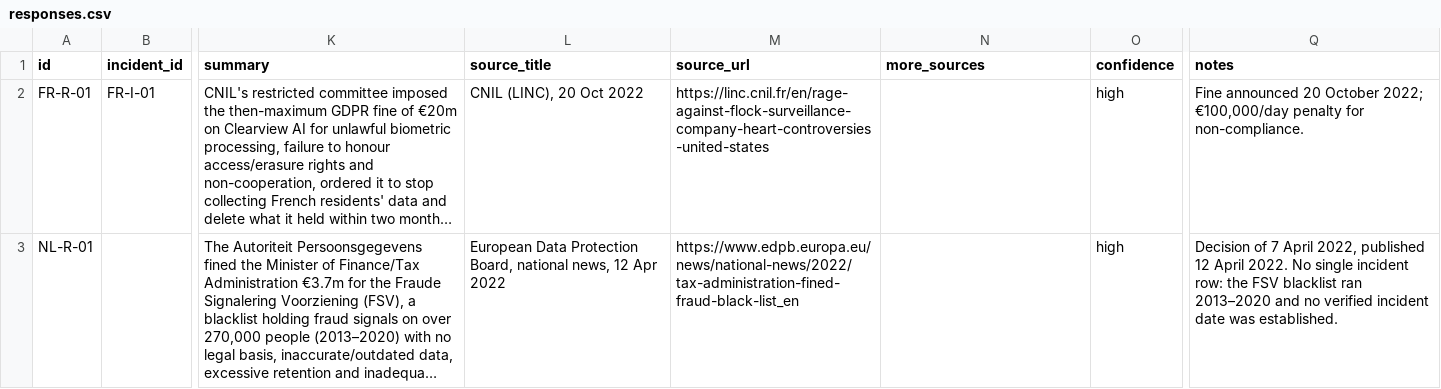
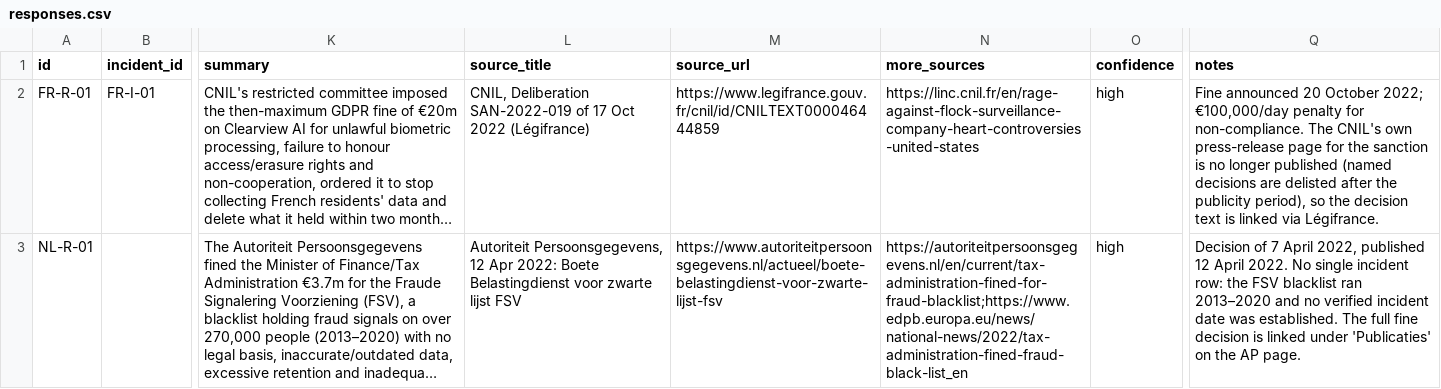
Before and after one commit to suhaimizainalshah/EU-AI-Governance-Tracker, a CSV file: data/responses.csv, drawn as a sheet; only a part is shown, gaps mark what is left out; long unchanged cells end in …; the diff covers the shown part only; the diff names each change by its address in the sheet, - before the commit and + after, or states it on an @@ line.

Commit message:
Audit and compliance fixes for the EU AI Governance Tracker
- Garante rows (IT-I-01, IT-R-01, IT-R-02, IT-R-03) now cite the specific
  releases instead of the press-room index; IT-R-02 corrected (Garante set
  conditions on 12 Apr 2023 for lifting the ChatGPT limitation; service
  resumed 28 Apr 2023).
- FR-R-01 cites the CNIL sanction decision SAN-2022-019 (Légifrance);
  NL-R-01 cites the Autoriteit Persoonsgegevens decision page.
- EU-P-06, DE-P-01, FR-P-01 cite the specific guideline/strategy documents.
- EU-P-08 corrected to two new Art. 5 prohibitions (ba)-(bb), applicable
  from 2 Dec 2026.
- Dark-mode active-tab/country-button contrast fixed; general
  visible-focus rule added; EU-flag non-affiliation disclaimer added
  (footer and Method).
- Permissions-Policy <meta> removed (browsers ignore it; no <meta>
  equivalent on GitHub Pages); PRIVACY.md/README corrected accordingly.
- PRIVACY.md personal-data sentence corrected.
Counts unchanged: 4 incidents, 9 responses, 17 instruments.

```diff
--- a/data/responses.csv
+++ b/data/responses.csv
-L2 (source_title): CNIL (LINC), 20 Oct 2022
+L2 (source_title): CNIL, Deliberation SAN-2022-019 of 17 Oct 2022 (Légifrance)
-M2 (source_url): https://linc.cnil.fr/en/rage-against-flock-surveillance-company-heart-controversies-united-states
+M2 (source_url): https://www.legifrance.gouv.fr/cnil/id/CNILTEXT000046444859
-N2 (more_sources): (empty)
+N2 (more_sources): https://linc.cnil.fr/en/rage-against-flock-surveillance-company-heart-controversies-united-states
-Q2 (notes): …for non-compliance.
+Q2 (notes): …for non-compliance. The CNIL's own press-release page for the sanction is no longer published (named decisions are delisted after the publicity period), so the decision text is linked via Légifrance.
-L3 (source_title): European Data Protection Board, national news, 12 Apr 2022
+L3 (source_title): Autoriteit Persoonsgegevens, 12 Apr 2022: Boete Belastingdienst voor zwarte lijst FSV
-M3 (source_url): https://www.edpb.europa.eu/news/national-news/2022/tax-administration-fined-fraud-black-list_en
+M3 (source_url): https://www.autoriteitpersoonsgegevens.nl/actueel/boete-belastingdienst-voor-zwarte-lijst-fsv
-N3 (more_sources): (empty)
+N3 (more_sources): https://autoriteitpersoonsgegevens.nl/en/current/tax-administration-fined-for-fraud-blacklist;https://www.edpb.europa.eu/news/national-news/2022/tax-administration-fined-fraud-black-list_en
-Q3 (notes): …was established.
+Q3 (notes): …was established. The full fine decision is linked under 'Publicaties' on the AP page.
```
Also changed, not shown: 11 edited cells elsewhere in this file, data/changelog.csv, data/incidents.csv, 7 other files.
